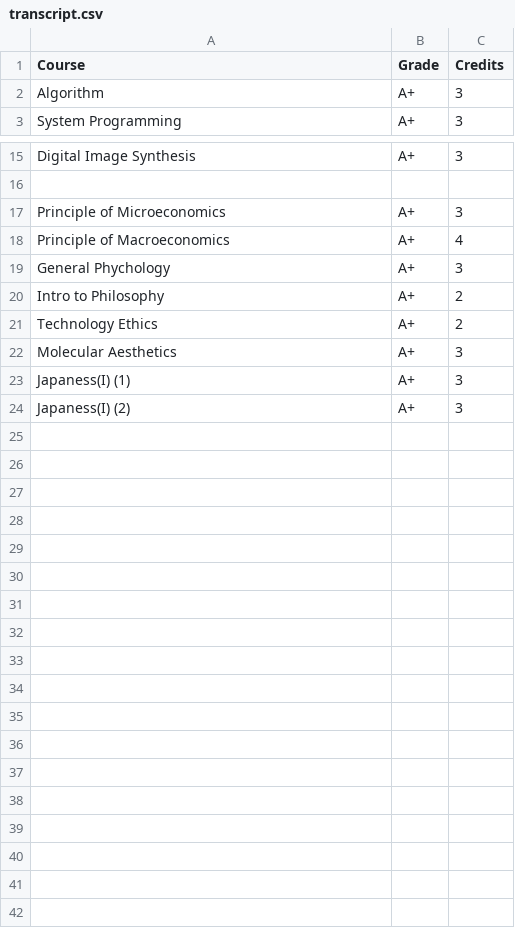
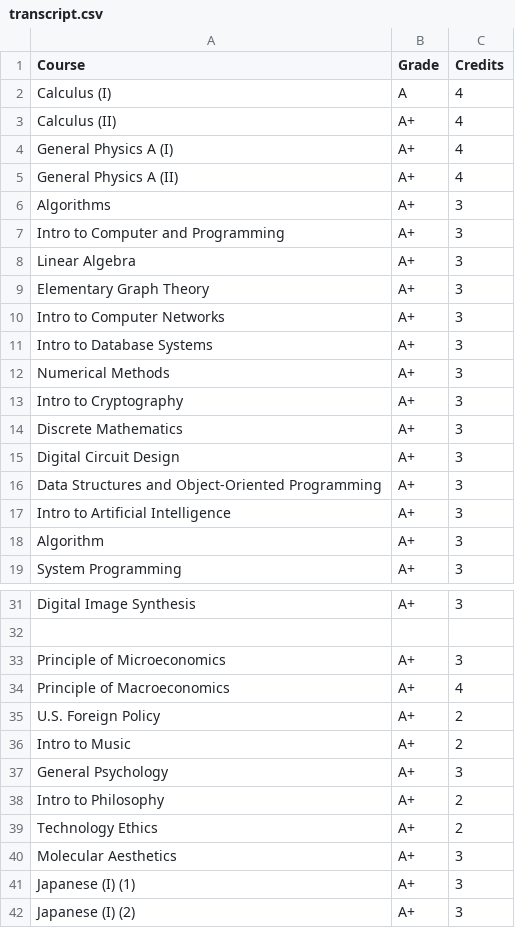
Before and after one commit to stanfc/stanleychen-profile, a CSV file: public/transcript.csv, drawn as a sheet; only a part is shown, gaps mark what is left out; the diff covers the shown part only.

Commit message:
finish transcription

```diff
--- a/public/transcript.csv
+++ b/public/transcript.csv
@@ -1,2 +1,18 @@
 Course,Grade,Credits
+Calculus (I),A,4
+Calculus (II),A+,4
+General Physics A (I),A+,4
+General Physics A (II),A+,4
+Algorithms,A+,3
+Intro to Computer and Programming,A+,3
+Linear Algebra,A+,3
+Elementary Graph Theory,A+,3
+Intro to Computer Networks,A+,3
+Intro to Database Systems,A+,3
+Numerical Methods,A+,3
+Intro to Cryptography,A+,3
+Discrete Mathematics,A+,3
+Digital Circuit Design,A+,3
+Data Structures and Object-Oriented Programming,A+,3
+Intro to Artificial Intelligence,A+,3
 Algorithm,A+,3
@@ -18,3 +34,5 @@ Principle of Microeconomics,A+,3
 Principle of Macroeconomics,A+,4
-General Phychology,A+,3
+U.S. Foreign Policy,A+,2
+Intro to Music,A+,2
+General Psychology,A+,3
 Intro to Philosophy,A+,2
@@ -22,3 +40,3 @@ Technology Ethics,A+,2
 Molecular Aesthetics,A+,3
-Japaness(I) (1),A+,3
-Japaness(I) (2),A+,3
+Japanese (I) (1),A+,3
+Japanese (I) (2),A+,3
```
Also changed, not shown: 1 edited cell elsewhere in this file, public/transcript_chinese.csv.
